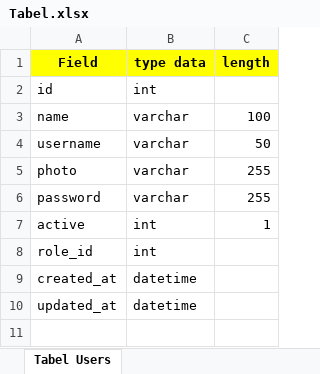
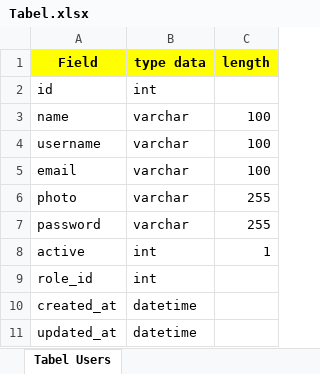
Before and after one commit to iwanmaolanasidik/ci4-sistem, an Excel workbook: my-data/Tabel.xlsx, sheet Tabel Users, drawn as a sheet; values as stored, in another font and other column widths than the file's, no borders; the diff names each change by its address in the sheet, - before the commit and + after, or states it on an @@ line.

Commit message:
insert user , animasi spinner, alert validasi

```diff
--- a/my-data/Tabel.xlsx (sheet Tabel Users)
+++ b/my-data/Tabel.xlsx (sheet Tabel Users)
-C4 (length): 50
+C4 (length): 100
+row 5: email | varchar | 100
```
Also changed, not shown: 6 other files.
